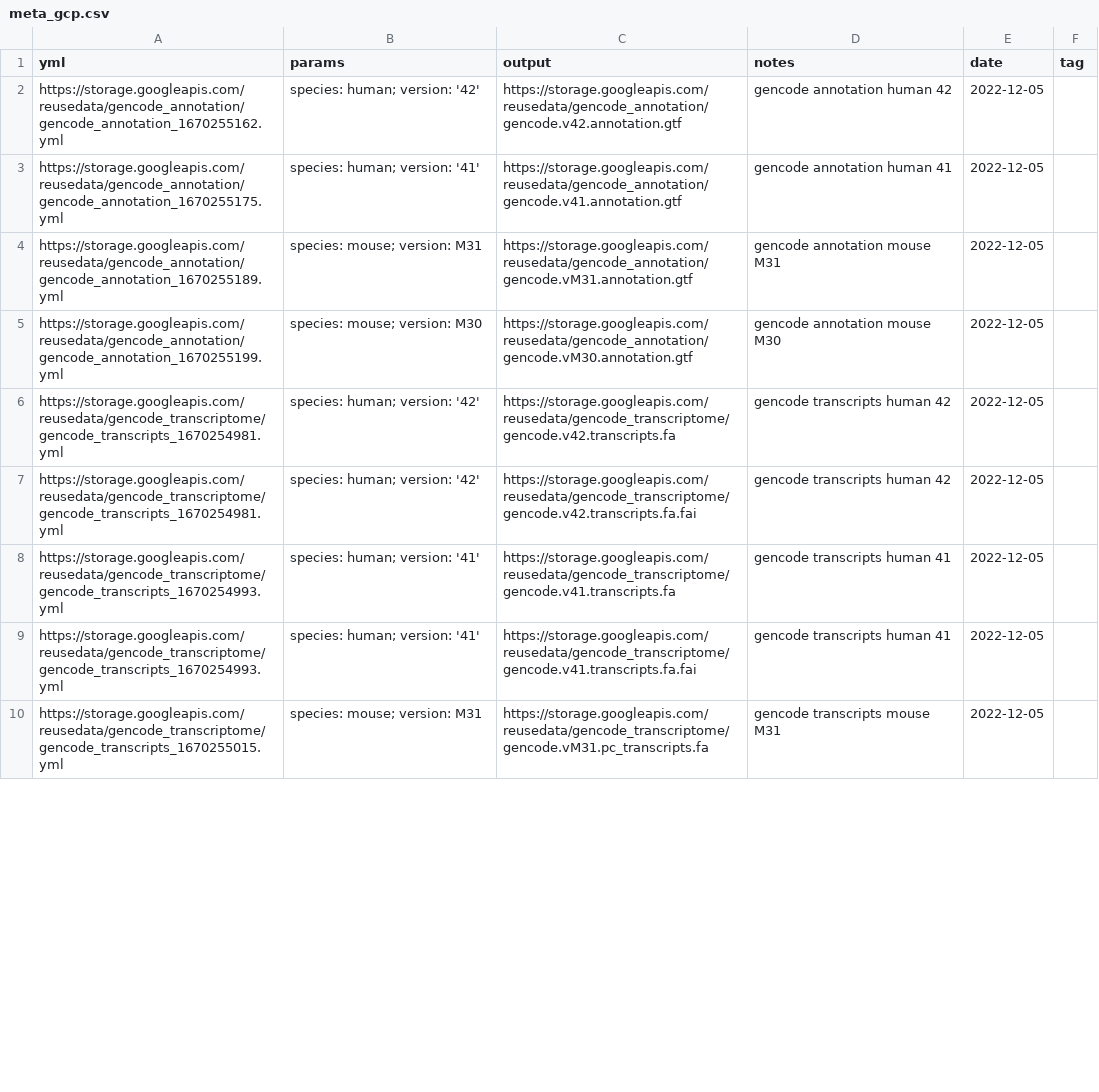
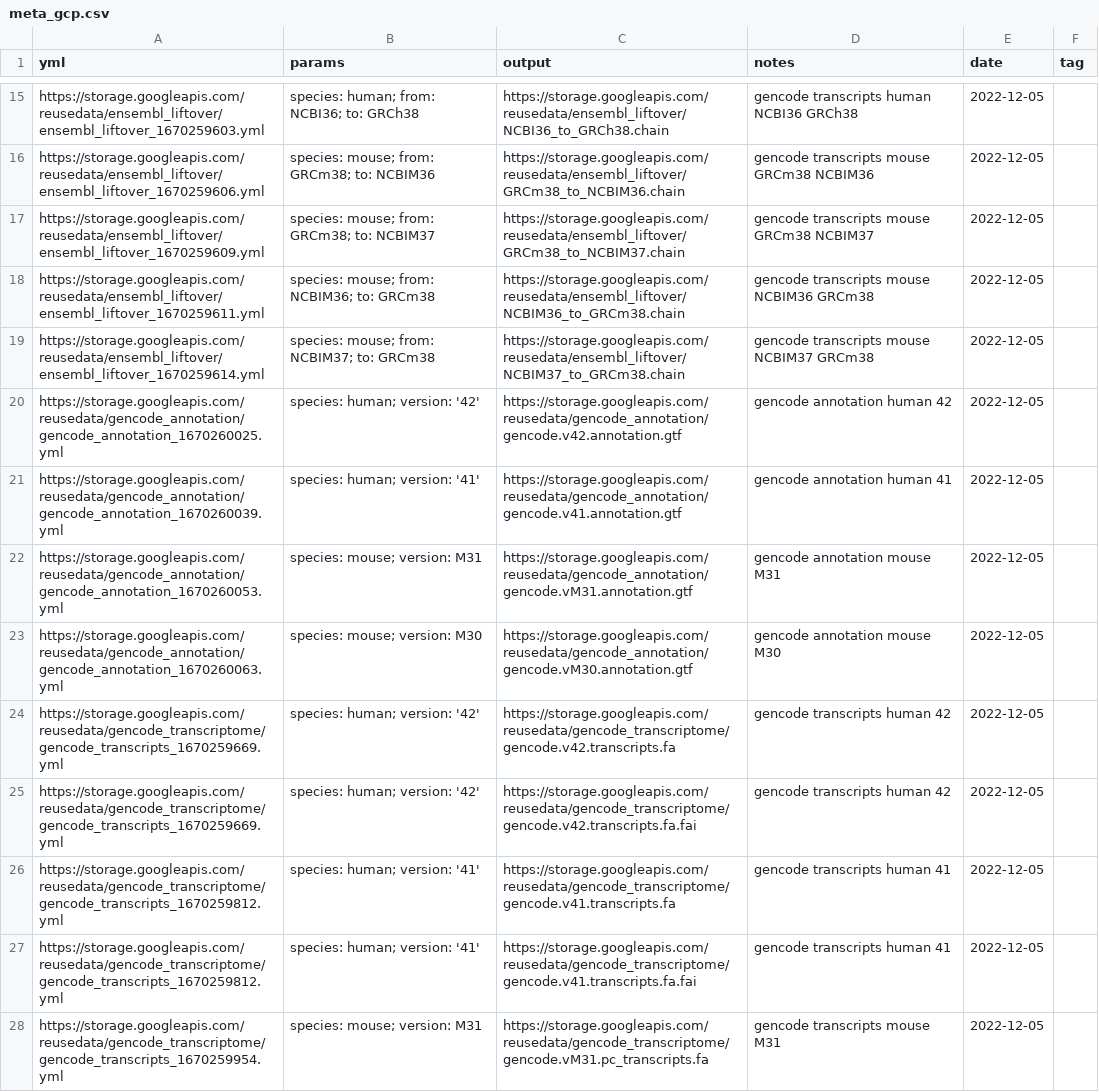
Before and after one commit to rworkflow/ReUseDataRecipe, a CSV file: meta_gcp.csv, drawn as a sheet; only a part is shown, gaps mark what is left out; addresses are those after the commit; the diff covers the shown part only; the diff names each change by its address in the sheet, - before the commit and + after, or states it on an @@ line.

Commit message:
update meta file

```diff
--- a/meta_gcp.csv
+++ b/meta_gcp.csv
+row 15: https://storage.googleapis.com/reusedata/ensembl_liftover/ensembl_liftover_1670259603.yml | species: human; from: NCBI36; to: GRCh38 | https://storage.googleapis.com/reusedata/ensembl_liftover/NCBI36_to_GRCh38.chain | gencode transcripts human NCBI36 GRCh38 | 2022-12-05
+row 16: https://storage.googleapis.com/reusedata/ensembl_liftover/ensembl_liftover_1670259606.yml | species: mouse; from: GRCm38; to: NCBIM36 | https://storage.googleapis.com/reusedata/ensembl_liftover/GRCm38_to_NCBIM36.chain | gencode transcripts mouse GRCm38 NCBIM36 | 2022-12-05
+row 17: https://storage.googleapis.com/reusedata/ensembl_liftover/ensembl_liftover_1670259609.yml | species: mouse; from: GRCm38; to: NCBIM37 | https://storage.googleapis.com/reusedata/ensembl_liftover/GRCm38_to_NCBIM37.chain | gencode transcripts mouse GRCm38 NCBIM37 | 2022-12-05
+row 18: https://storage.googleapis.com/reusedata/ensembl_liftover/ensembl_liftover_1670259611.yml | species: mouse; from: NCBIM36; to: GRCm38 | https://storage.googleapis.com/reusedata/ensembl_liftover/NCBIM36_to_GRCm38.chain | gencode transcripts mouse NCBIM36 GRCm38 | 2022-12-05
+row 19: https://storage.googleapis.com/reusedata/ensembl_liftover/ensembl_liftover_1670259614.yml | species: mouse; from: NCBIM37; to: GRCm38 | https://storage.googleapis.com/reusedata/ensembl_liftover/NCBIM37_to_GRCm38.chain | gencode transcripts mouse NCBIM37 GRCm38 | 2022-12-05
-A20 (yml): https://storage.googleapis.com/reusedata/gencode_annotation/gencode_annotation_1670255162.yml
+A20 (yml): https://storage.googleapis.com/reusedata/gencode_annotation/gencode_annotation_1670260025.yml
-A21 (yml): https://storage.googleapis.com/reusedata/gencode_annotation/gencode_annotation_1670255175.yml
+A21 (yml): https://storage.googleapis.com/reusedata/gencode_annotation/gencode_annotation_1670260039.yml
-A22 (yml): https://storage.googleapis.com/reusedata/gencode_annotation/gencode_annotation_1670255189.yml
+A22 (yml): https://storage.googleapis.com/reusedata/gencode_annotation/gencode_annotation_1670260053.yml
-A23 (yml): https://storage.googleapis.com/reusedata/gencode_annotation/gencode_annotation_1670255199.yml
+A23 (yml): https://storage.googleapis.com/reusedata/gencode_annotation/gencode_annotation_1670260063.yml
-A24:A25 (yml): https://storage.googleapis.com/reusedata/gencode_transcriptome/gencode_transcripts_1670254981.yml
+A24:A25 (yml): https://storage.googleapis.com/reusedata/gencode_transcriptome/gencode_transcripts_1670259669.yml
-A26:A27 (yml): https://storage.googleapis.com/reusedata/gencode_transcriptome/gencode_transcripts_1670254993.yml
+A26:A27 (yml): https://storage.googleapis.com/reusedata/gencode_transcriptome/gencode_transcripts_1670259812.yml
-A28 (yml): https://storage.googleapis.com/reusedata/gencode_transcriptome/gencode_transcripts_1670255015.yml
+A28 (yml): https://storage.googleapis.com/reusedata/gencode_transcriptome/gencode_transcripts_1670259954.yml
```
Also changed, not shown: 13 added rows and 3 edited cells elsewhere in this file.
